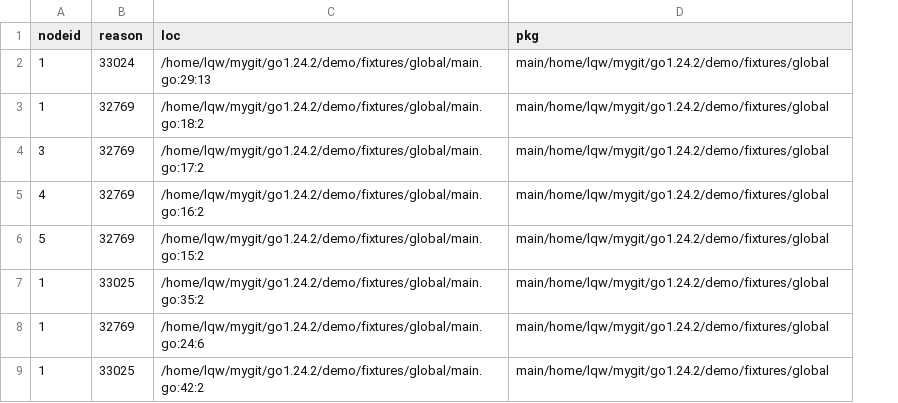
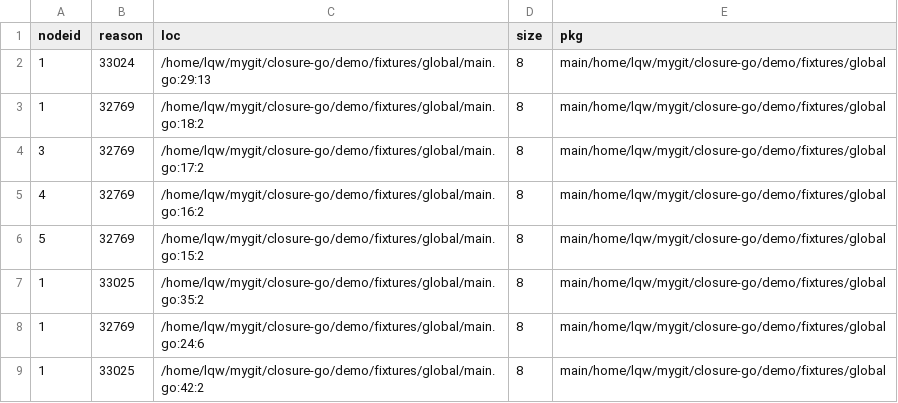
Before and after one commit to Lslightly/go, a CSV file: demo/stat_root/global/all.csv, drawn as a sheet; addresses are those after the commit; the diff names each change by its address in the sheet, - before the commit and + after, or states it on an @@ line.

```diff
--- a/demo/stat_root/global/all.csv
+++ b/demo/stat_root/global/all.csv
+column D (size), rows 2-9: all 8
-C2 (loc): /home/lqw/mygit/go1.24.2/demo/fixtures/global/main.go:29:13
+C2 (loc): /home/lqw/mygit/closure-go/demo/fixtures/global/main.go:29:13
-E2:E9 (pkg): main/home/lqw/mygit/go1.24.2/demo/fixtures/global
+E2:E9 (pkg): main/home/lqw/mygit/closure-go/demo/fixtures/global
-C3 (loc): /home/lqw/mygit/go1.24.2/demo/fixtures/global/main.go:18:2
+C3 (loc): /home/lqw/mygit/closure-go/demo/fixtures/global/main.go:18:2
-C4 (loc): /home/lqw/mygit/go1.24.2/demo/fixtures/global/main.go:17:2
+C4 (loc): /home/lqw/mygit/closure-go/demo/fixtures/global/main.go:17:2
-C5 (loc): /home/lqw/mygit/go1.24.2/demo/fixtures/global/main.go:16:2
+C5 (loc): /home/lqw/mygit/closure-go/demo/fixtures/global/main.go:16:2
-C6 (loc): /home/lqw/mygit/go1.24.2/demo/fixtures/global/main.go:15:2
+C6 (loc): /home/lqw/mygit/closure-go/demo/fixtures/global/main.go:15:2
-C7 (loc): /home/lqw/mygit/go1.24.2/demo/fixtures/global/main.go:35:2
+C7 (loc): /home/lqw/mygit/closure-go/demo/fixtures/global/main.go:35:2
-C8 (loc): /home/lqw/mygit/go1.24.2/demo/fixtures/global/main.go:24:6
+C8 (loc): /home/lqw/mygit/closure-go/demo/fixtures/global/main.go:24:6
-C9 (loc): /home/lqw/mygit/go1.24.2/demo/fixtures/global/main.go:42:2
+C9 (loc): /home/lqw/mygit/closure-go/demo/fixtures/global/main.go:42:2
```
Also changed, not shown: demo/stat_root/boc/all.csv, demo/stat_root/closure_go/all.csv, 24 other files.
